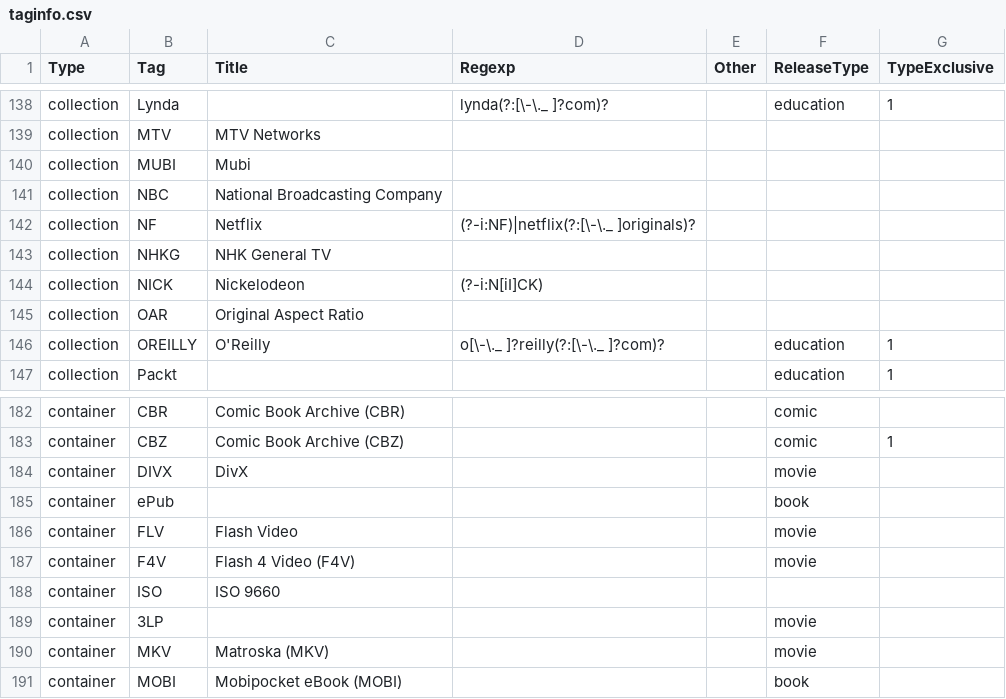
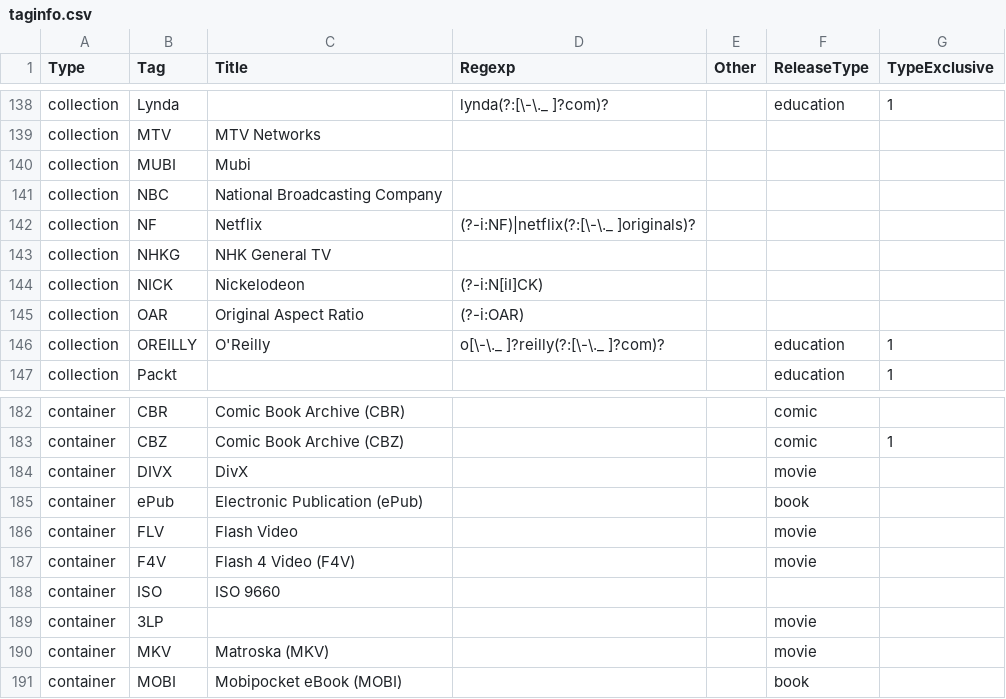
Before and after one commit to moistari/rls, a CSV file: taginfo/taginfo.csv, drawn as a sheet; only a part is shown, gaps mark what is left out; the diff covers the shown part only.

```diff
--- a/taginfo/taginfo.csv
+++ b/taginfo/taginfo.csv
@@ -144,3 +144,3 @@ collection,NHKG,NHK General TV,,,,
 collection,NICK,Nickelodeon,(?-i:N[iI]CK),,,
-collection,OAR,Original Aspect Ratio,,,,
+collection,OAR,Original Aspect Ratio,(?-i:OAR),,,
 collection,OREILLY,O'Reilly,o[\-\._ ]?reilly(?:[\-\._ ]?com)?,,education,1
@@ -184,3 +184,3 @@ container,CBZ,Comic Book Archive (CBZ),,,comic,1
 container,DIVX,DivX,,,movie,
-container,ePub,,,,book,
+container,ePub,Electronic Publication (ePub),,,book,
 container,FLV,Flash Video,,,movie,
```
Also changed, not shown: 1 added row, 1 removed row and 4 edited cells elsewhere in this file, 3 other files.
